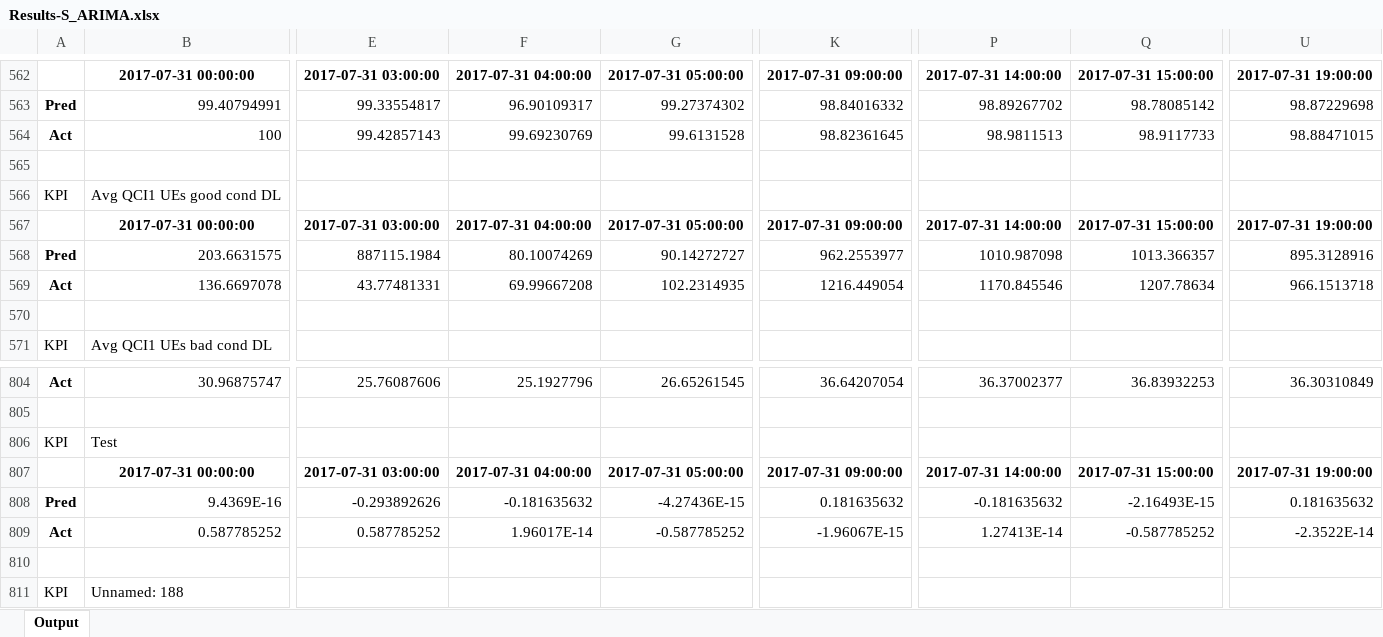
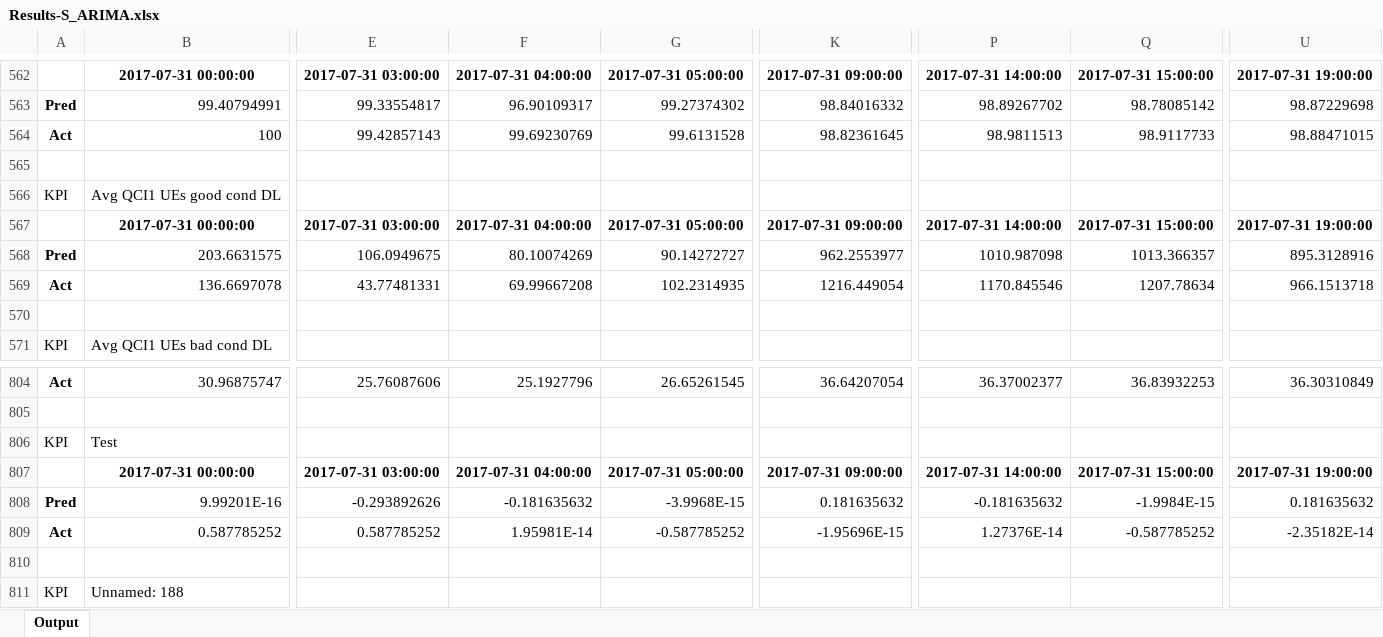
Before and after one commit to swjk/Nokia-Project, an Excel workbook: Data/Results-S_ARIMA.xlsx, sheet Output, drawn as a sheet; only a part is shown, gaps mark what is left out; values as stored, in another font and other column widths than the file's, no borders; the diff covers the shown part only; the diff names each change by its address in the sheet, - before the commit and + after, or states it on an @@ line.

```diff
--- a/Data/Results-S_ARIMA.xlsx (sheet Output)
+++ b/Data/Results-S_ARIMA.xlsx (sheet Output)
-E568: 887115.1984
+E568: 106.0949675
-B808: 9.4369E-16
+B808: 9.99201E-16
-G808: -4.27436E-15
+G808: -3.9968E-15
-Q808: -2.16493E-15
+Q808: -1.9984E-15
-F809: 1.96017E-14
+F809: 1.95981E-14
-K809: -1.96067E-15
+K809: -1.95696E-15
-P809: 1.27413E-14
+P809: 1.27376E-14
-U809: -2.3522E-14
+U809: -2.35182E-14
```
Also changed, not shown: 3 edited cells elsewhere in this sheet, Data/Results-Ref.xlsx, Data/Results-S_LSTM.xlsx, 1 other file.
